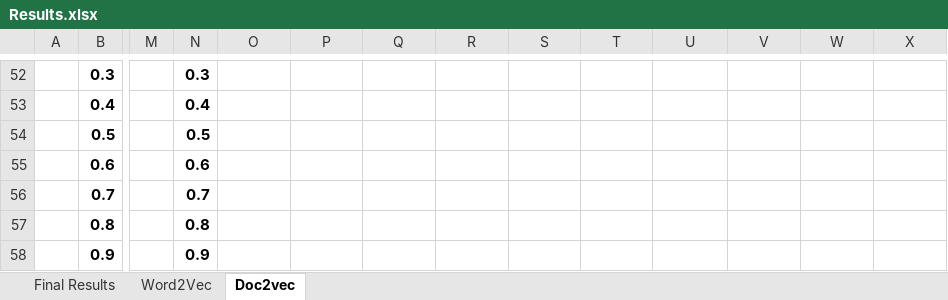
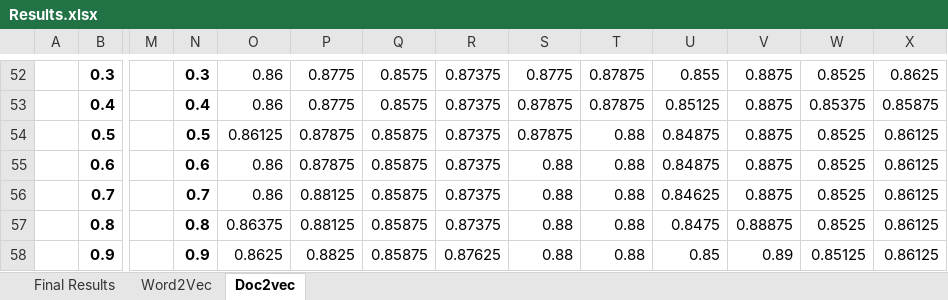
Before and after one commit to ahmedyes2000/SentimentAnalysis, an Excel workbook: results/Results.xlsx, sheet Doc2vec, drawn as a sheet; only a part is shown, gaps mark what is left out; values as stored, in another font and other column widths than the file's, no borders; the diff covers the shown part only; the diff names each change by its address in the sheet, - before the commit and + after, or states it on an @@ line.

```diff
--- a/results/Results.xlsx (sheet Doc2vec)
+++ b/results/Results.xlsx (sheet Doc2vec)
-O52:O53: (empty)
+O52:O53: 0.86
-P52:P53: (empty)
+P52:P53: 0.8775
-Q52:Q53: (empty)
+Q52:Q53: 0.8575
-R52:R57: (empty)
+R52:R57: 0.87375
-S52: (empty)
+S52: 0.8775
-T52:T53: (empty)
+T52:T53: 0.87875
-U52: (empty)
+U52: 0.855
-V52:V56: (empty)
+V52:V56: 0.8875
-W52: (empty)
+W52: 0.8525
-X52: (empty)
+X52: 0.8625
-S53:S54: (empty)
+S53:S54: 0.87875
-U53: (empty)
+U53: 0.85125
-W53: (empty)
+W53: 0.85375
-X53: (empty)
+X53: 0.85875
-O54: (empty)
+O54: 0.86125
-P54:P55: (empty)
+P54:P55: 0.87875
-Q54:Q58: (empty)
+Q54:Q58: 0.85875
-T54:T58: (empty)
+T54:T58: 0.88
-U54:U55: (empty)
+U54:U55: 0.84875
-W54:W57: (empty)
+W54:W57: 0.8525
-X54:X58: (empty)
+X54:X58: 0.86125
-O55:O56: (empty)
+O55:O56: 0.86
-S55:S58: (empty)
+S55:S58: 0.88
-P56:P57: (empty)
+P56:P57: 0.88125
-U56: (empty)
+U56: 0.84625
-O57: (empty)
+O57: 0.86375
-U57: (empty)
+U57: 0.8475
-V57: (empty)
+V57: 0.88875
-O58: (empty)
+O58: 0.8625
-P58: (empty)
+P58: 0.8825
-R58: (empty)
+R58: 0.87625
-U58: (empty)
+U58: 0.85
-V58: (empty)
+V58: 0.89
-W58: (empty)
+W58: 0.85125
```
Also changed, not shown: 20 added rows, 20 removed rows, 152 edited cells and cell formats elsewhere in this sheet, sheet Final Results, 5 other files.
